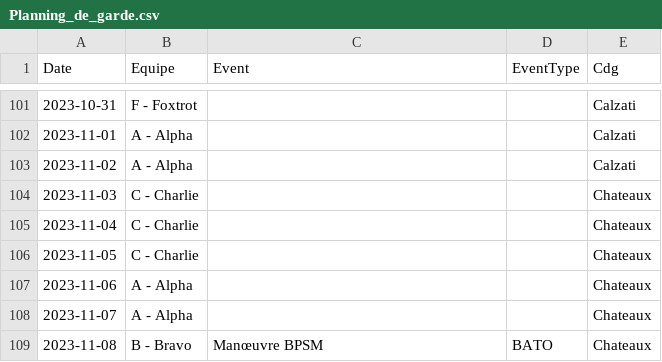
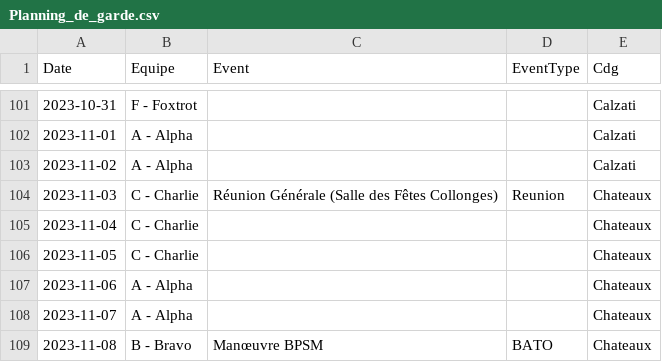
Before and after one commit to lr-can/pharmacie-collonge, a CSV file: Planning_de_garde.csv, drawn as a sheet; only a part is shown, gaps mark what is left out.

Commit message:
Update Planning_de_garde.csv

```diff
--- a/Planning_de_garde.csv
+++ b/Planning_de_garde.csv
@@ -103,3 +103,3 @@ Date;Equipe;Event;EventType;Cdg
 2023-11-02;A - Alpha;;;Calzati
-2023-11-03;C - Charlie;;;Chateaux
+2023-11-03;C - Charlie;Réunion Générale (Salle des Fêtes Collonges);Reunion;Chateaux
 2023-11-04;C - Charlie;;;Chateaux
```
